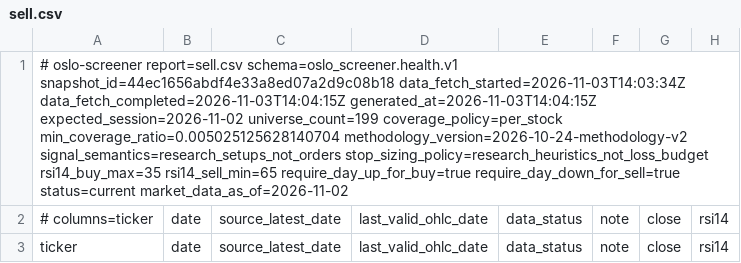
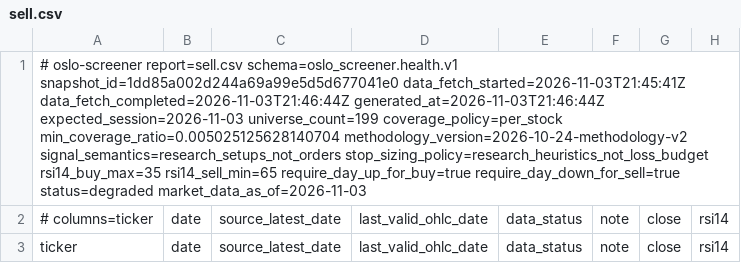
Before and after one commit to keresell-coder/oslo-screener, a CSV file: sell.csv, drawn as a sheet; only a part is shown; the diff covers the shown part only; the diff names each change by its address in the sheet, - before the commit and + after, or states it on an @@ line.

```diff
--- a/sell.csv
+++ b/sell.csv
-A1: …report=sell.csv schema=oslo_screener.health.v1 snapshot_id=44ec1656abdf4e33a8ed07a2d9c08b18 data_fetch_started=2026-11-03T14:03:34Z data_fetch_completed=2026-11-03T14:04:15Z generated_at=2026-11-03T14:04:15Z expected_session=2026-11-02 universe_count=199 coverage_policy=per_stock min_coverage_ratio=0.005025125628140704 methodology_version=2026-10-24-methodology-v2 signal_semantics=research_setups_not_orders stop_sizing_policy=research_heuristics_not_loss_budget rsi14_buy_max=35 rsi14_sell_min=65 require_day_up_for_buy=true require_day_down_for_sell=true status=current market_data_as_of=2026-11-02
+A1: …report=sell.csv schema=oslo_screener.health.v1 snapshot_id=1dd85a002d244a69a99e5d5d677041e0 data_fetch_started=2026-11-03T21:45:41Z data_fetch_completed=2026-11-03T21:46:44Z generated_at=2026-11-03T21:46:44Z expected_session=2026-11-03 universe_count=199 coverage_policy=per_stock min_coverage_ratio=0.005025125628140704 methodology_version=2026-10-24-methodology-v2 signal_semantics=research_setups_not_orders stop_sizing_policy=research_heuristics_not_loss_budget rsi14_buy_max=35 rsi14_sell_min=65 require_day_up_for_buy=true require_day_down_for_sell=true status=degraded market_data_as_of=2026-11-03
```
Also changed, not shown: 40 edited cells elsewhere in this file, buy.csv, latest.csv, 8 other files.
